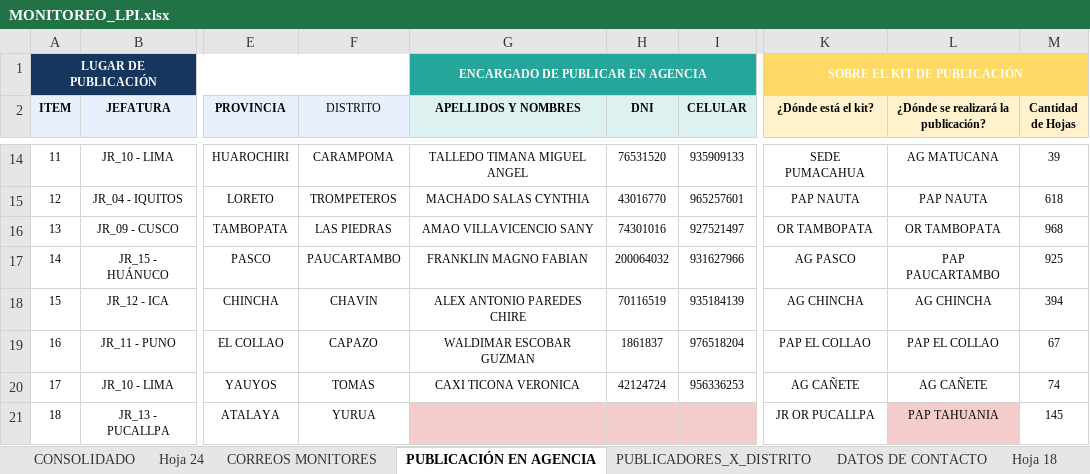
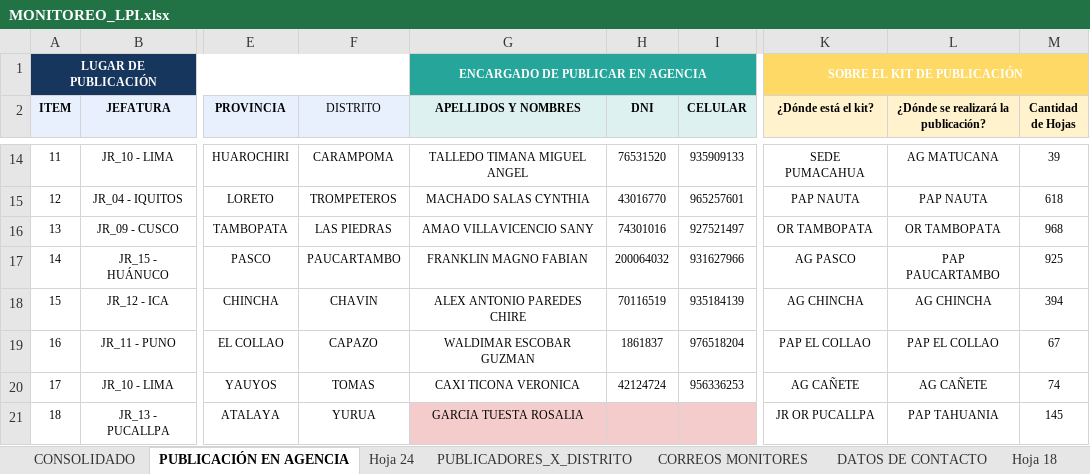
Before and after one commit to riegagabriel/lpi2026-dashboard, an Excel workbook: MONITOREO_LPI.xlsx, sheet PUBLICACIÓN EN AGENCIA, drawn as a sheet; only a part is shown, gaps mark what is left out; values as stored, in another font and other column widths than the file's, no borders; charts and pictures and table styles not drawn; the diff names each change by its address in the sheet, - before the commit and + after, or states it on an @@ line.

```diff
--- a/MONITOREO_LPI.xlsx (sheet PUBLICACIÓN EN AGENCIA)
+++ b/MONITOREO_LPI.xlsx (sheet PUBLICACIÓN EN AGENCIA)
@@ sheet tab order changed: CONSOLIDADO | PUBLICACIÓN EN AGENCIA | Hoja 24 | PUBLICADORES_X_DISTRITO | CORREOS MONITORES | DATOS DE CONTACTO | Hoja 18 @@
-G21 (APELLIDOS Y NOMBRES): (empty)
+G21 (APELLIDOS Y NOMBRES): GARCIA TUESTA ROSALIA
-L21 fill: #F4CCCC
+L21 fill: none
```
Also changed, not shown: sheet CONSOLIDADO, sheet CORREOS MONITORES, hidden cells, totales_x_distrito_por_fecha.xlsx.
